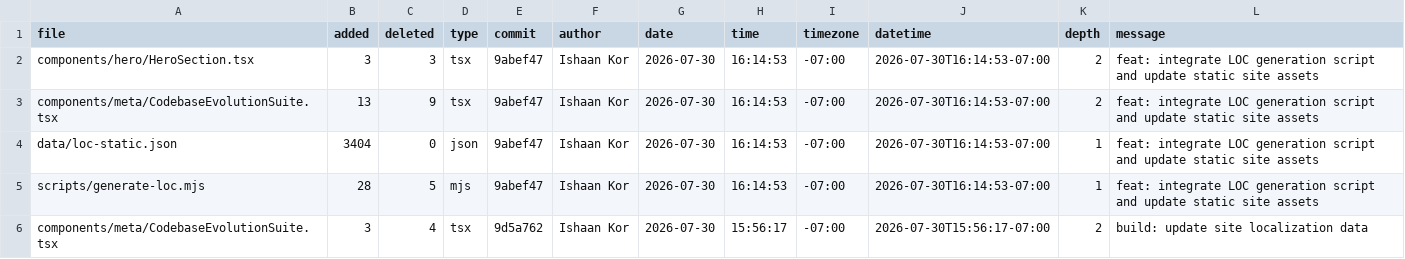
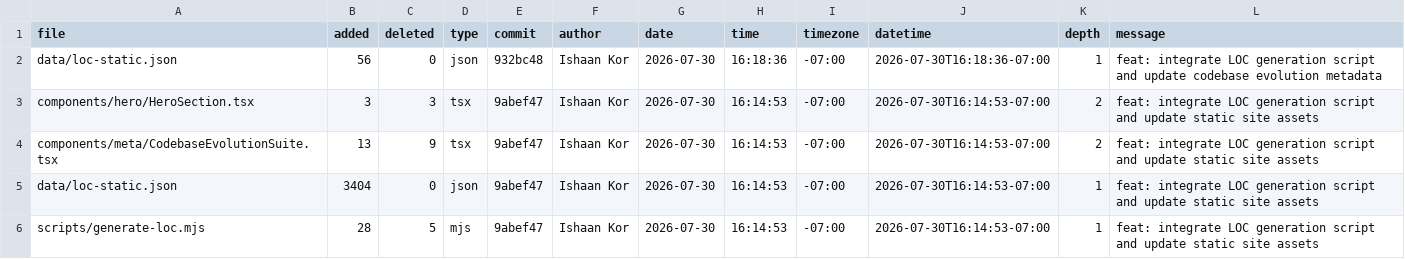
Before and after one commit to ishaankor/my-data-science-portfolio, a CSV file: meta/loc.csv, drawn as a sheet; only a part is shown; the shorter side is filled out with more unchanged rows.

Commit message:
sync: uploading loc data

```diff
--- a/meta/loc.csv
+++ b/meta/loc.csv
@@ -1,2 +1,3 @@
 file,added,deleted,type,commit,author,date,time,timezone,datetime,depth,message
+data/loc-static.json,56,0,json,932bc48,Ishaan Kor,2026-07-30,16:18:36,-07:00,2026-07-30T16:18:36-07:00,1,"feat: integrate LOC generation script and update codebase evolution metadata"
 components/hero/HeroSection.tsx,3,3,tsx,9abef47,Ishaan Kor,2026-07-30,16:14:53,-07:00,2026-07-30T16:14:53-07:00,2,"feat: integrate LOC generation script and update static site assets"
```
Also changed, not shown: public/loc.csv, 1 other file.
